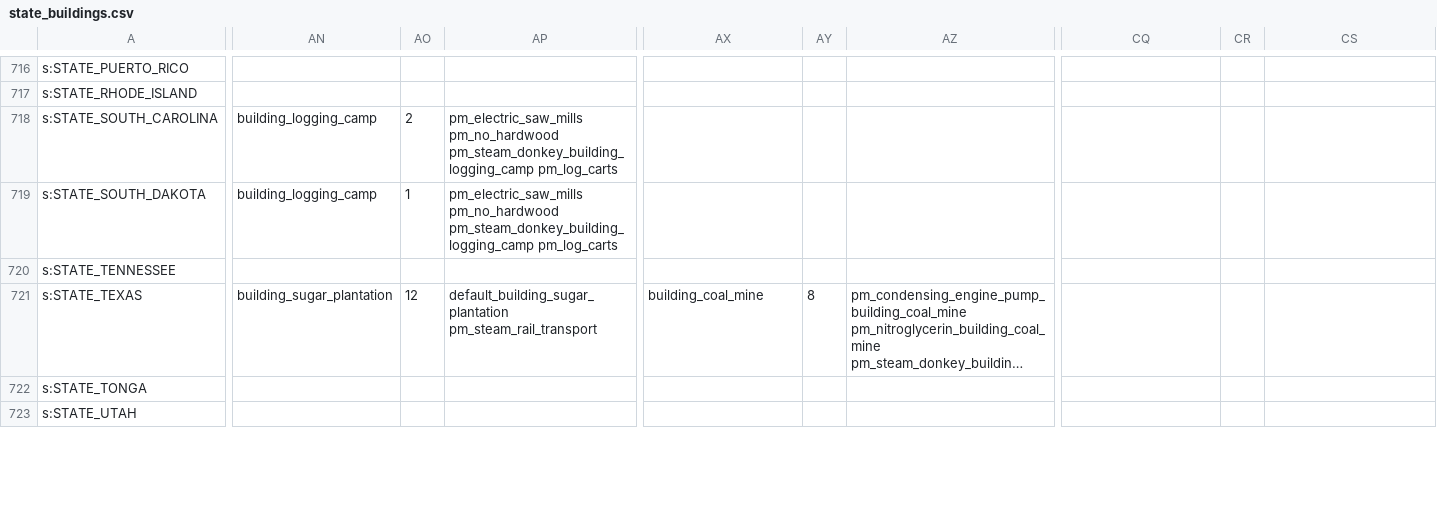
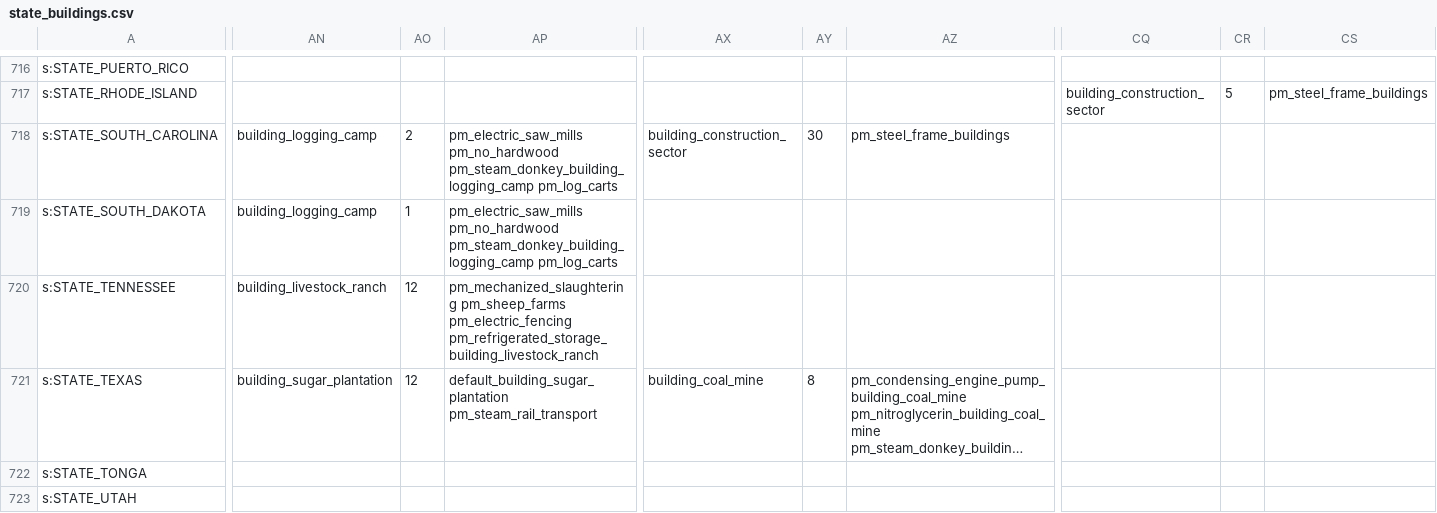
Before and after one commit to AlexJFDev/Vic3-World-War-One-Mod, a CSV file: scripts/mod/data/state_buildings.csv, drawn as a sheet; only a part is shown, gaps mark what is left out; long unchanged cells end in …; the diff covers the shown part only; the diff names each change by its address in the sheet, - before the commit and + after, or states it on an @@ line.

```diff
--- a/scripts/mod/data/state_buildings.csv
+++ b/scripts/mod/data/state_buildings.csv
-CQ717: (empty)
+CQ717: building_construction_sector
-CR717: (empty)
+CR717: 5
-CS717: (empty)
+CS717: pm_steel_frame_buildings
-AX718: (empty)
+AX718: building_construction_sector
-AY718: (empty)
+AY718: 30
-AZ718: (empty)
+AZ718: pm_steel_frame_buildings
-AN720: (empty)
+AN720: building_livestock_ranch
-AO720: (empty)
+AO720: 12
-AP720: (empty)
+AP720: pm_mechanized_slaughtering pm_sheep_farms pm_electric_fencing pm_refrigerated_storage_building_livestock_ranch
```
Also changed, not shown: 77 edited cells elsewhere in this file, 1 other file.
